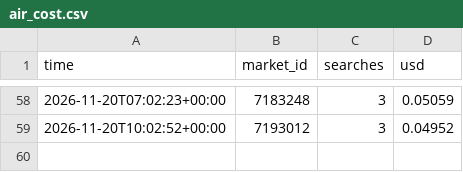
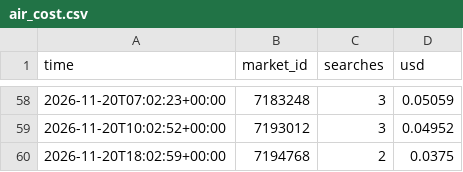
Before and after one commit to trendatrenda/polymarket-scanners, a CSV file: air_cost.csv, drawn as a sheet; only a part is shown, gaps mark what is left out.

```diff
--- a/air_cost.csv
+++ b/air_cost.csv
@@ -59 +59,2 @@ time,market_id,searches,usd
 2026-11-20T10:02:52+00:00,7193012,3,0.04952
+2026-11-20T18:02:59+00:00,7194768,2,0.0375
```
Also changed, not shown: ai_forecasts.csv, air_forecasts.csv, 5 other files.
